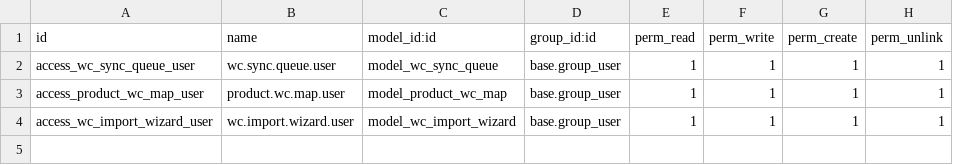
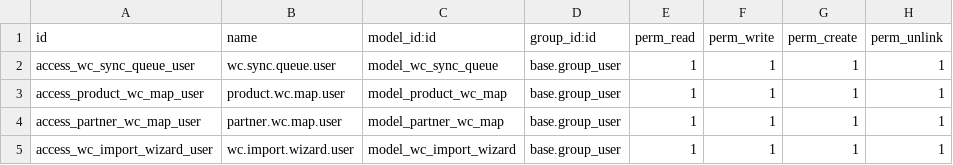
Before and after one commit to WOOWTECH/Woow_odoo_woocommerce_sync, a CSV file: addons/wc_order_sync/security/ir.model.access.csv, drawn as a sheet; the diff names each change by its address in the sheet, - before the commit and + after, or states it on an @@ line.

```diff
--- a/addons/wc_order_sync/security/ir.model.access.csv
+++ b/addons/wc_order_sync/security/ir.model.access.csv
+row 4: access_partner_wc_map_user | partner.wc.map.user | model_partner_wc_map | base.group_user | 1 | 1 | 1 | 1
```
Also changed, not shown: 12 other files.
